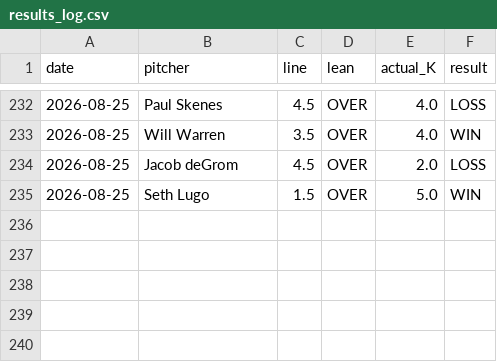
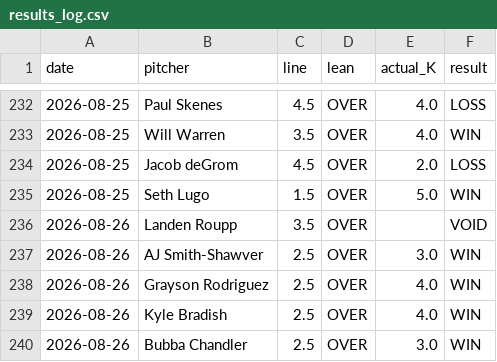
Before and after one commit to gazette1/strikeout, a CSV file: data/predictions/results_log.csv, drawn as a sheet; only a part is shown, gaps mark what is left out; the diff names each change by its address in the sheet, - before the commit and + after, or states it on an @@ line.

```diff
--- a/data/predictions/results_log.csv
+++ b/data/predictions/results_log.csv
+row 236: 2026-08-26 | Landen Roupp | 3.5 | OVER |  | VOID
+row 237: 2026-08-26 | AJ Smith-Shawver | 2.5 | OVER | 3.0 | WIN
+row 238: 2026-08-26 | Grayson Rodriguez | 2.5 | OVER | 4.0 | WIN
+row 239: 2026-08-26 | Kyle Bradish | 2.5 | OVER | 4.0 | WIN
+row 240: 2026-08-26 | Bubba Chandler | 2.5 | OVER | 3.0 | WIN
```
Also changed, not shown: 1 other file.
